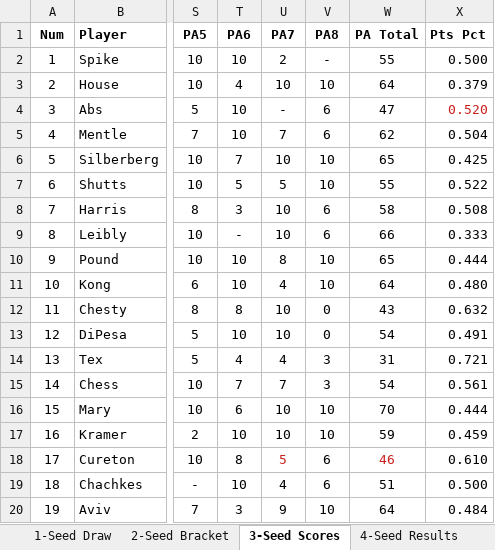
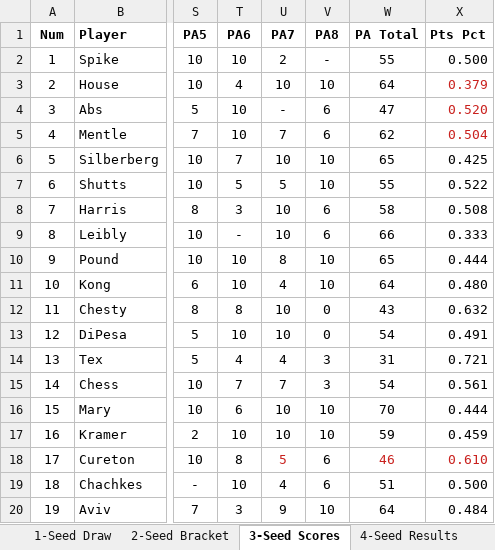
Before and after one commit to crashka/euchmgr, an Excel workbook: legacy/nola_2023_results.xlsx, sheet 3-Seed Scores, drawn as a sheet; only a part is shown, gaps mark what is left out; values as stored, in another font and other column widths than the file's, no borders; the diff names each change by its address in the sheet, - before the commit and + after, or states it on an @@ line.

Commit message:
annotations and slight fixup for legacy 2023 and 2024 results

```diff
--- a/legacy/nola_2023_results.xlsx (sheet 3-Seed Scores)
+++ b/legacy/nola_2023_results.xlsx (sheet 3-Seed Scores)
-X3 text colour: black
+X3 text colour: #C9211E
-X5 text colour: black
+X5 text colour: #C9211E
-X18 text colour: black
+X18 text colour: #C9211E
```
Also changed, not shown: legacy/nola_2024_results.xlsx, 1 other file.
